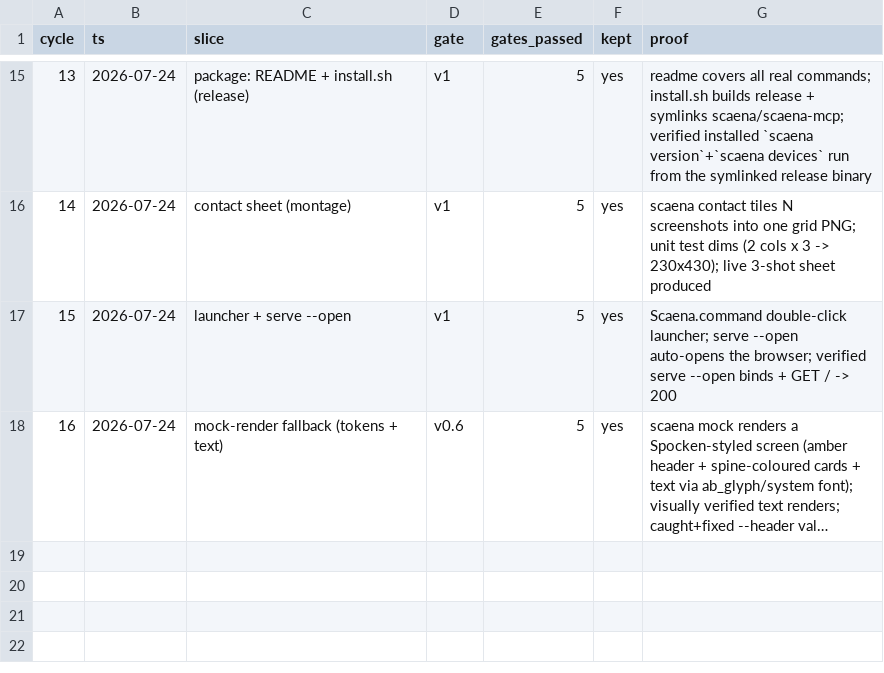
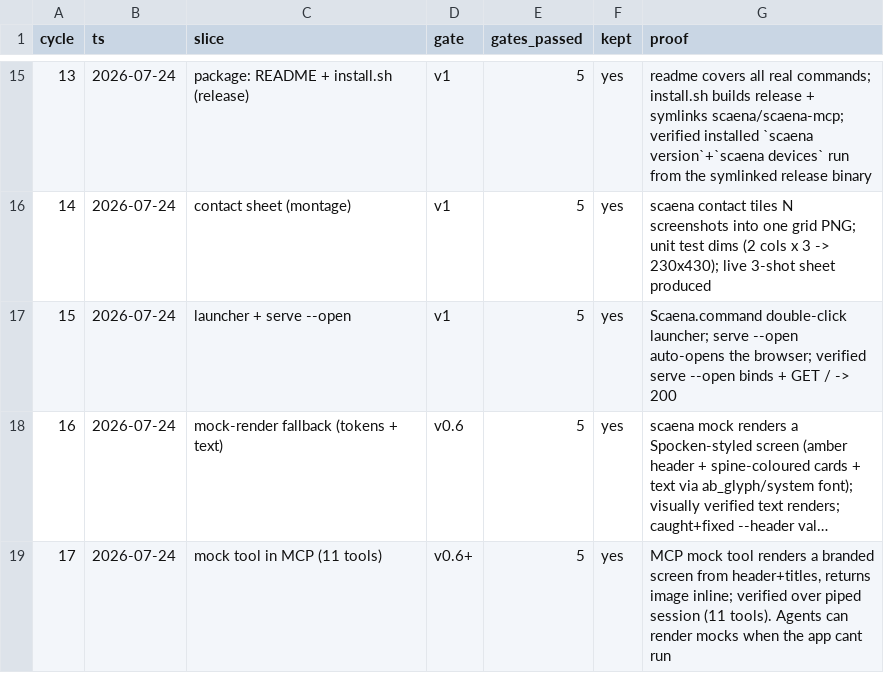
Before and after one commit to leonkrs/autoresearch, a TSV file: results.tsv, drawn as a sheet; only a part is shown, gaps mark what is left out; long unchanged cells end in …; the diff names each change by its address in the sheet, - before the commit and + after, or states it on an @@ line.

```diff
--- a/results.tsv
+++ b/results.tsv
+row 19: 17 | 2026-07-24 | mock tool in MCP (11 tools) | v0.6+ | 5 | yes | MCP mock tool renders a branded screen from header+titles, returns image inline; verified over piped session (11 tools). Agents can render mocks when the app cant run
```
Also changed, not shown: 2 other files.
